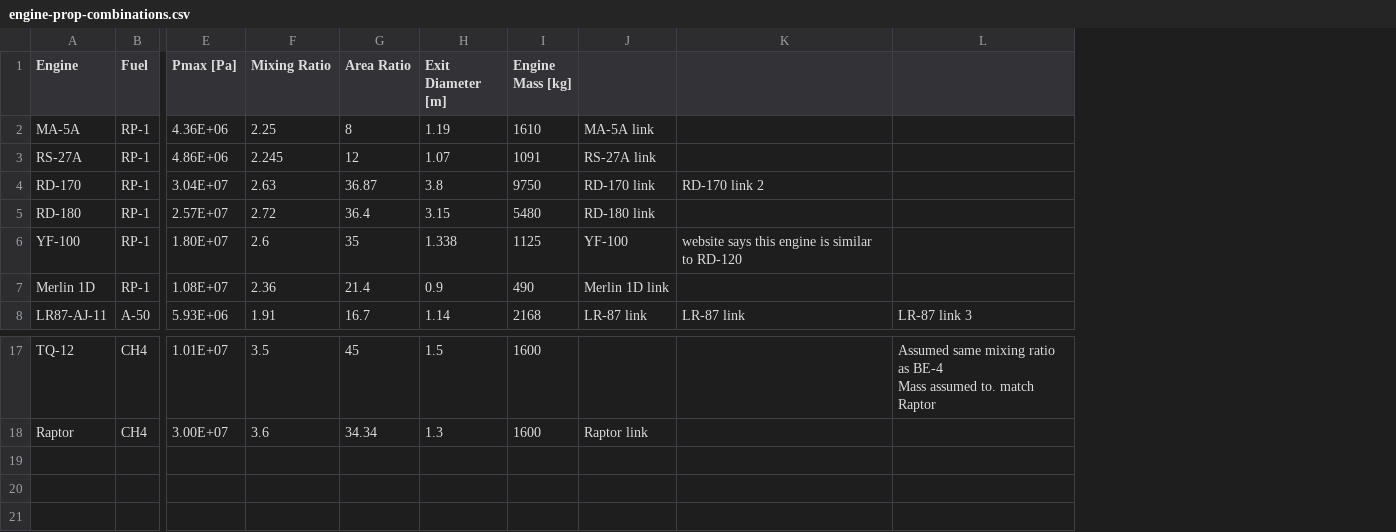
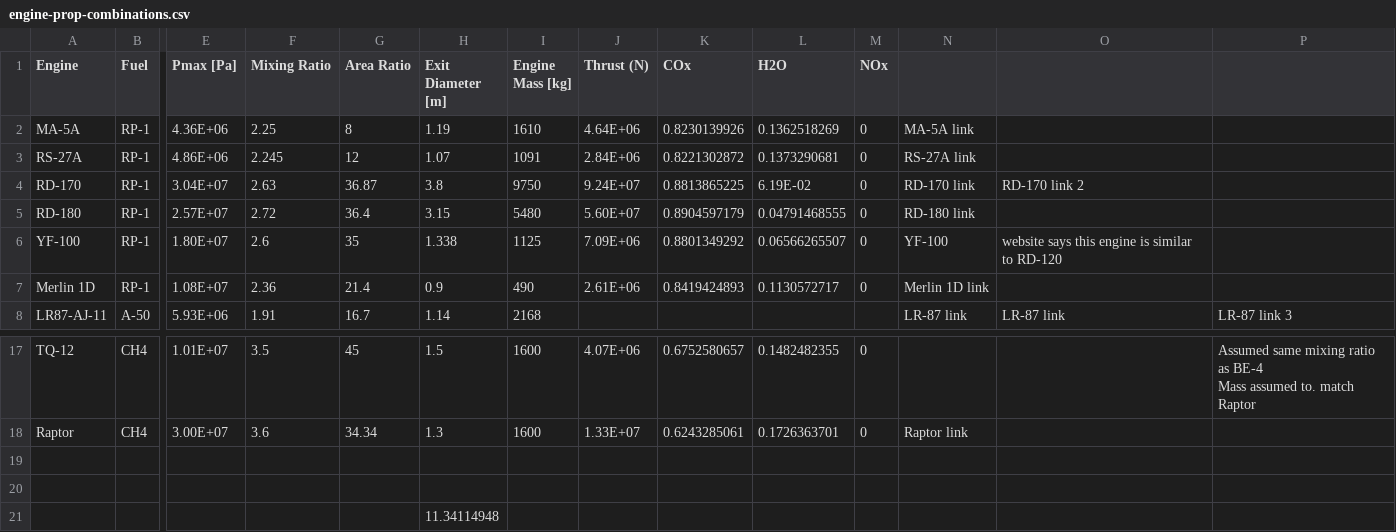
Before and after one commit to AshaJain21/MDO---Green-Reusable-Rockets, a CSV file: engine-prop-combinations.csv, drawn as a sheet; only a part is shown, gaps mark what is left out; rows hold the shown columns only; the diff names each change by its address in the sheet, - before the commit and + after, or states it on an @@ line.

Commit message:
updated engine-prop csv

```diff
--- a/engine-prop-combinations.csv
+++ b/engine-prop-combinations.csv
+column J (Thrust (N)), rows 2-7: 4.64E+06 | 2.84E+06 | 9.24E+07 | 5.60E+07 | 7.09E+06 | 2.61E+06; rows 17-18: 4.07E+06 | 1.33E+07
+column K (COx), rows 2-7: 0.8230139926 | 0.8221302872 | 0.8813865225 | 0.8904597179 | 0.8801349292 | 0.8419424893; rows 17-18: 0.6752580657 | 0.6243285061
+column L (H2O), rows 2-7: 0.1362518269 | 0.1373290681 | 6.19E-02 | 0.04791468555 | 0.06566265507 | 0.1130572717; rows 17-18: 0.1482482355 | 0.1726363701
+column M (NOx), rows 2-7: all 0; rows 17-18: 0 | 0
+row 19: (empty)
+row 20: (empty)
+row 21:  |  |  |  |  | 11.34114948
```
